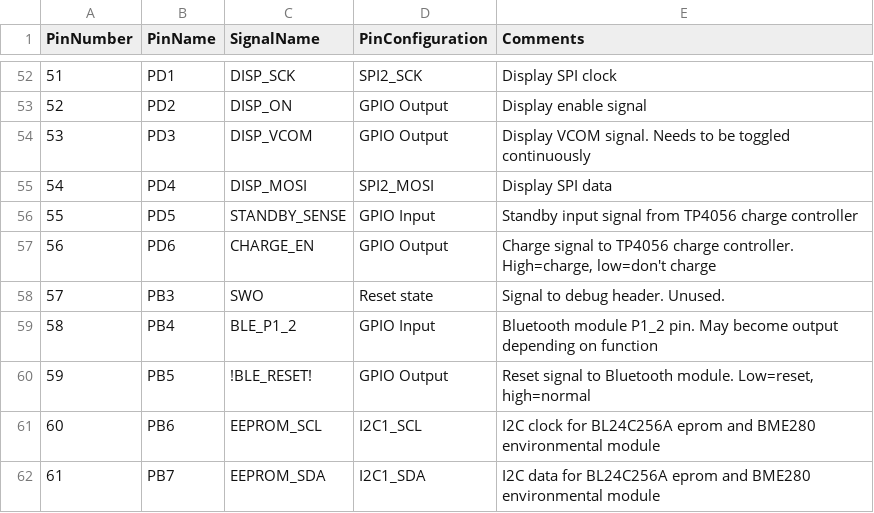
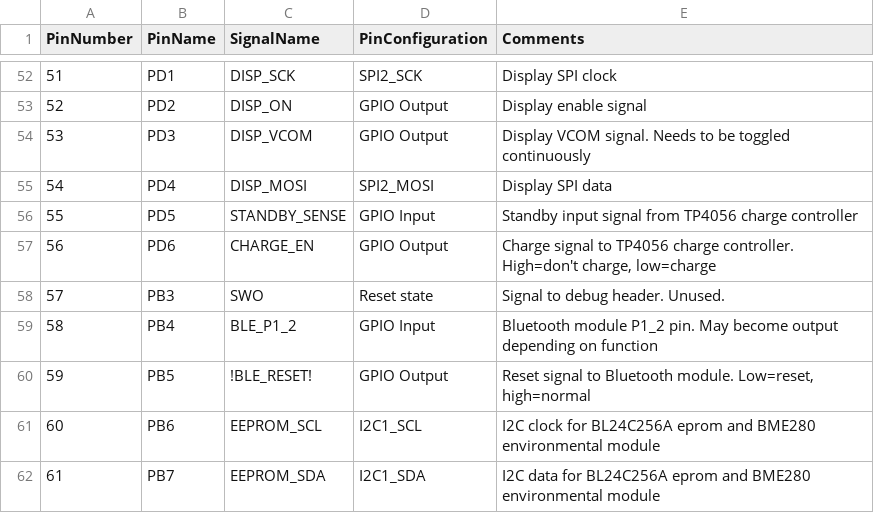
Before and after one commit to soldernerd/LevelMeter, a CSV file: STM32G0B1RET6_Pinout.csv, drawn as a sheet; only a part is shown, gaps mark what is left out.

Commit message:
Schematic checks, some smaller corrections, debug UART pinout corrected on programming header

```diff
--- a/STM32G0B1RET6_Pinout.csv
+++ b/STM32G0B1RET6_Pinout.csv
@@ -56,3 +56,3 @@ PinNumber;PinName;SignalName;PinConfiguration;Comments
 55;PD5;STANDBY_SENSE;GPIO Input;Standby input signal from TP4056 charge controller
-56;PD6;CHARGE_EN;GPIO Output;Charge signal to TP4056 charge controller. High=charge, low=don't charge
+56;PD6;CHARGE_EN;GPIO Output;Charge signal to TP4056 charge controller. High=don't charge, low=charge
 57;PB3;SWO;Reset state;Signal to debug header. Unused.
```
Also changed, not shown: 7 other files.
